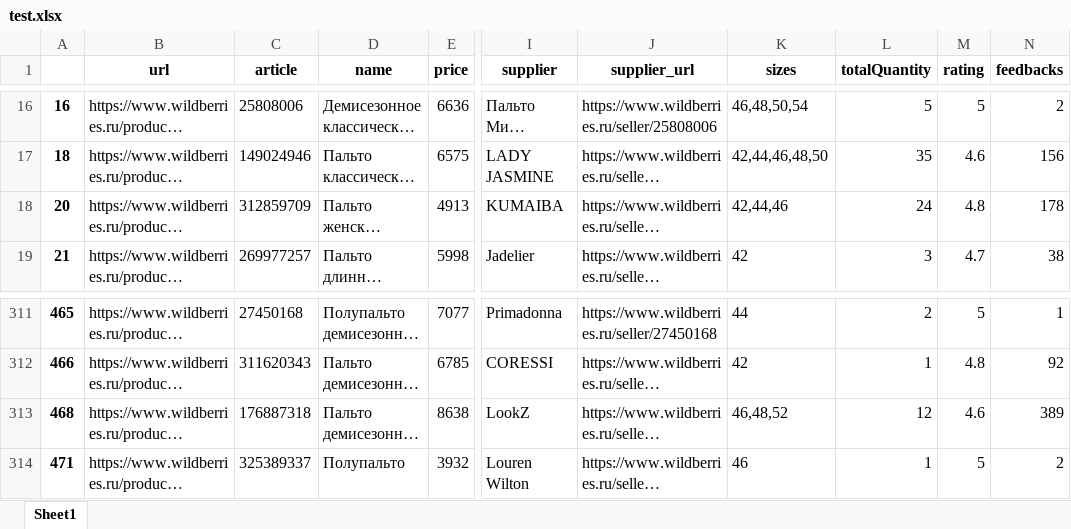
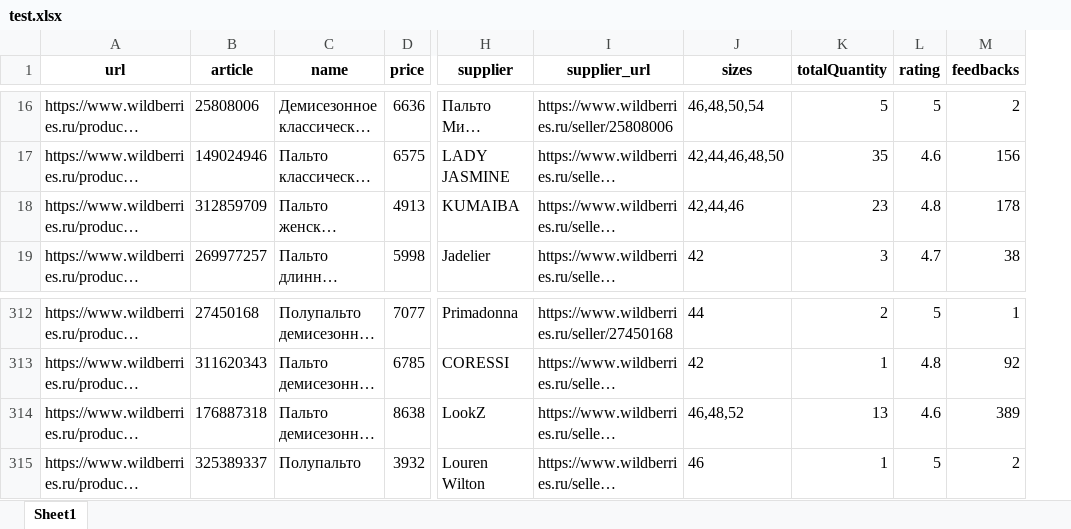
Before and after one commit to Mingrownake/verba-parsing, an Excel workbook: test.xlsx, sheet Sheet1, drawn as a sheet; only a part is shown, gaps mark what is left out; long unchanged cells end in …; values as stored, in another font and other column widths than the file's, no borders; removed rows and columns are numbered as before the commit, all else as after; the diff covers the shown part only; the diff names each change by its address in the sheet, - before the commit and + after, or states it on an @@ line.

```diff
--- a/test.xlsx (sheet Sheet1)
+++ b/test.xlsx (sheet Sheet1)
-column A, rows 16-19: 16 | 18 | 20 | 21; rows 311-314: 465 | 466 | 468 | 471
-K18 (totalQuantity): 24
+K18 (totalQuantity): 23
-K314 (totalQuantity): 12
+K314 (totalQuantity): 13
```
Also changed, not shown: 2 added rows and 4 edited cells elsewhere in this sheet, 1 other file.
